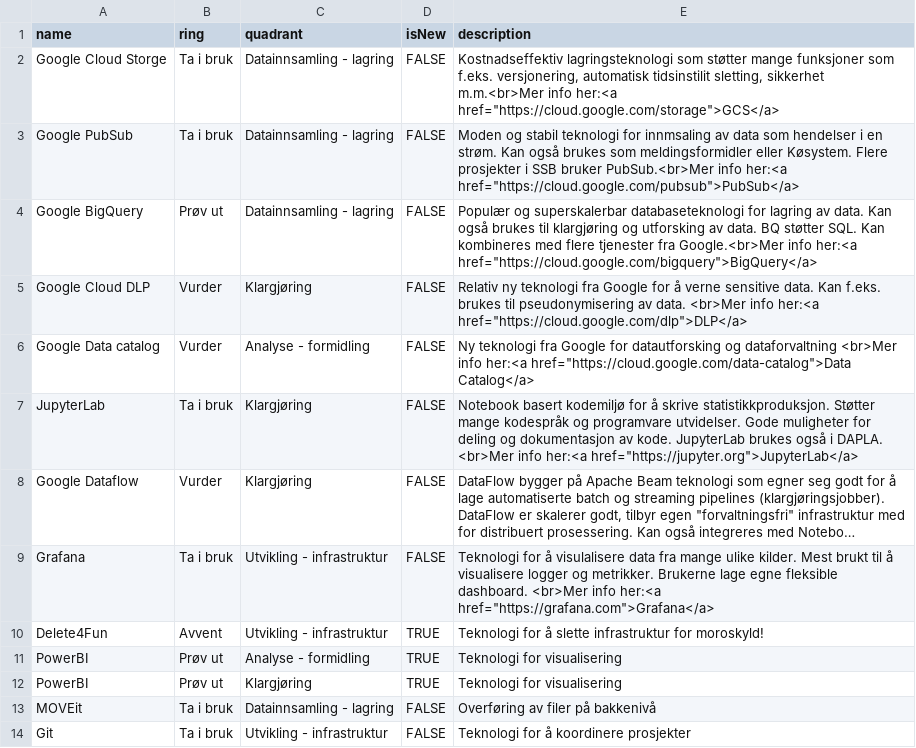
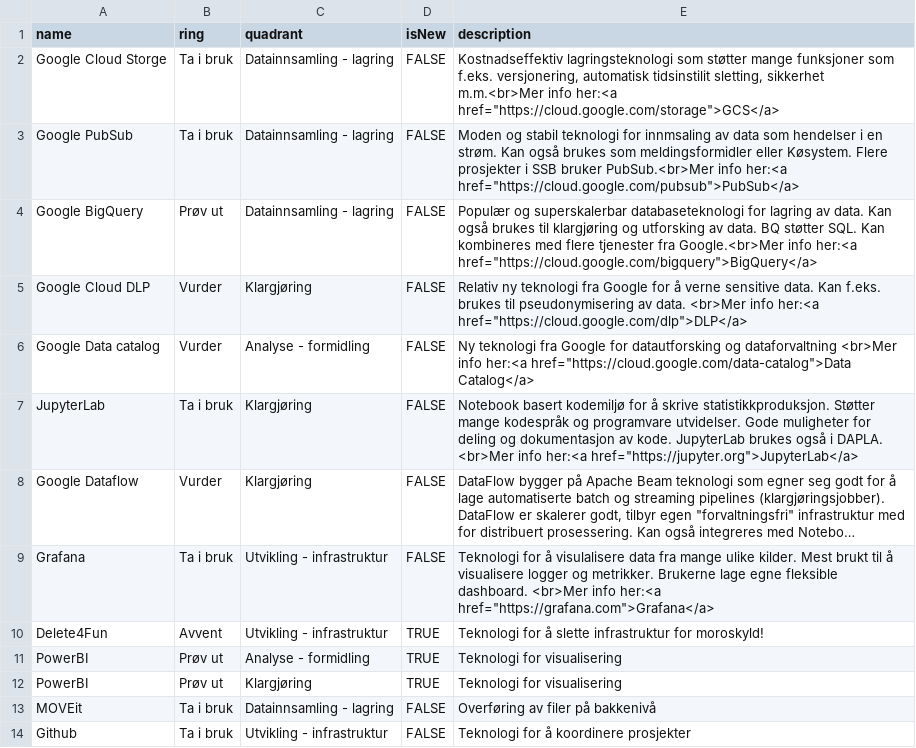
Before and after one commit to statisticsnorway/teknologiradar, a CSV file: SSB - Teknologiradar.csv, drawn as a sheet; long unchanged cells end in ….

Commit message:
Update SSB - Teknologiradar.csv

```diff
--- a/SSB - Teknologiradar.csv
+++ b/SSB - Teknologiradar.csv
@@ -13,2 +13,2 @@ PowerBI,Prøv ut,Klargjøring,TRUE,"Teknologi for visualisering"
 MOVEit,Ta i bruk,Datainnsamling - lagring,FALSE,"Overføring av filer på bakkenivå"
-Git,Ta i bruk,Utvikling - infrastruktur,FALSE,"Teknologi for å koordinere prosjekter"
+Github,Ta i bruk,Utvikling - infrastruktur,FALSE,"Teknologi for å koordinere prosjekter"
```
